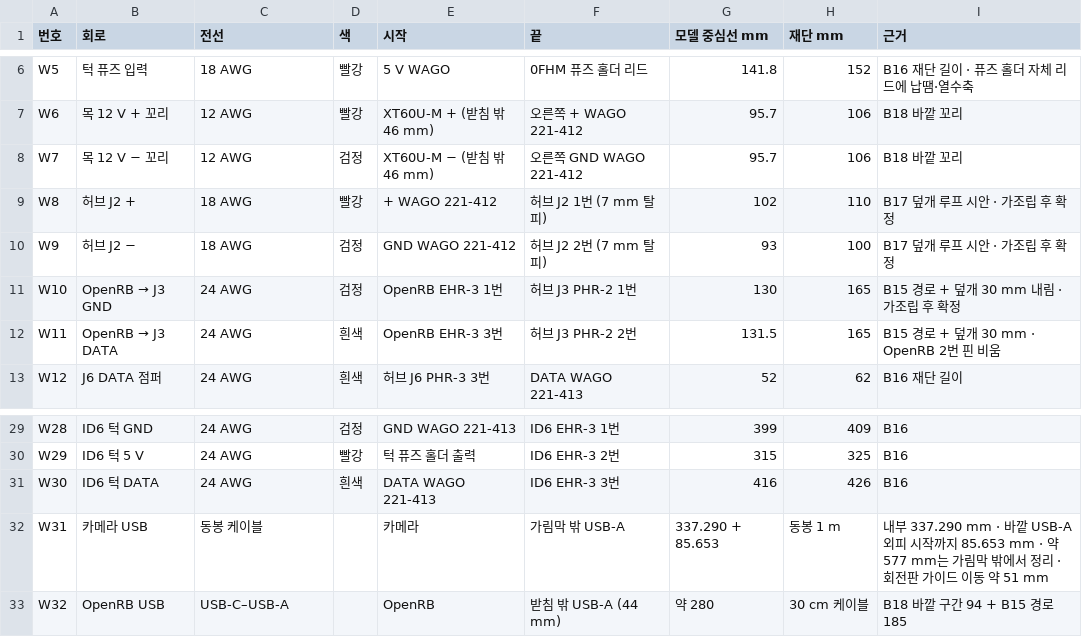
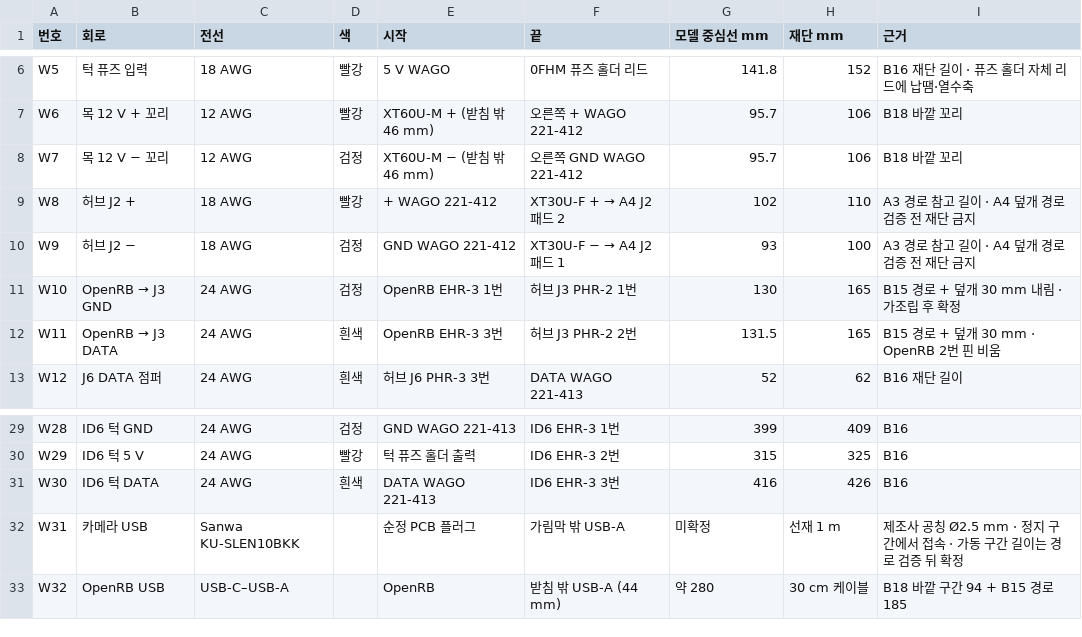
Before and after one commit to ckh7488/head, a CSV file: mechanical/WIRING-CUT-LIST.csv, drawn as a sheet; only a part is shown, gaps mark what is left out.

```diff
--- a/mechanical/WIRING-CUT-LIST.csv
+++ b/mechanical/WIRING-CUT-LIST.csv
@@ -8,4 +8,4 @@ W6,목 12 V + 꼬리,12 AWG,빨강,XT60U-M + (받침 밖 46 mm),오른쪽 + WAGO
 W7,목 12 V − 꼬리,12 AWG,검정,XT60U-M − (받침 밖 46 mm),오른쪽 GND WAGO 221-412,95.7,106,B18 바깥 꼬리
-W8,허브 J2 +,18 AWG,빨강,+ WAGO 221-412,허브 J2 1번 (7 mm 탈피),102,110,B17 덮개 루프 시안 · 가조립 후 확정
-W9,허브 J2 −,18 AWG,검정,GND WAGO 221-412,허브 J2 2번 (7 mm 탈피),93,100,B17 덮개 루프 시안 · 가조립 후 확정
+W8,허브 J2 +,18 AWG,빨강,+ WAGO 221-412,XT30U-F + → A4 J2 패드 2,102,110,A3 경로 참고 길이 · A4 덮개 경로 검증 전 재단 금지
+W9,허브 J2 −,18 AWG,검정,GND WAGO 221-412,XT30U-F − → A4 J2 패드 1,93,100,A3 경로 참고 길이 · A4 덮개 경로 검증 전 재단 금지
 W10,OpenRB → J3 GND,24 AWG,검정,OpenRB EHR-3 1번,허브 J3 PHR-2 1번,130,165,B15 경로 + 덮개 30 mm 내림 · 가조립 후 확정
@@ -31,3 +31,3 @@ W29,ID6 턱 5 V,24 AWG,빨강,턱 퓨즈 홀더 출력,ID6 EHR-3 2번,315,325,B1
 W30,ID6 턱 DATA,24 AWG,흰색,DATA WAGO 221-413,ID6 EHR-3 3번,416,426,B16
-W31,카메라 USB,동봉 케이블,,카메라,가림막 밖 USB-A,337.290 + 85.653,동봉 1 m,내부 337.290 mm · 바깥 USB-A 외피 시작까지 85.653 mm · 약 577 mm는 가림막 밖에서 정리 · 회전판 가이드 이동 약 51 mm
+W31,카메라 USB,Sanwa KU-SLEN10BKK,,순정 PCB 플러그,가림막 밖 USB-A,미확정,선재 1 m,제조사 공칭 Ø2.5 mm · 정지 구간에서 접속 · 가동 구간 길이는 경로 검증 뒤 확정
 W32,OpenRB USB,USB-C–USB-A,,OpenRB,받침 밖 USB-A (44 mm),약 280,30 cm 케이블,B18 바깥 구간 94 + B15 경로 185
```
Also changed, not shown: electronics/servo-hub/BOM.csv, mechanical/revisions/b25/BOM.csv, 12 other files.
